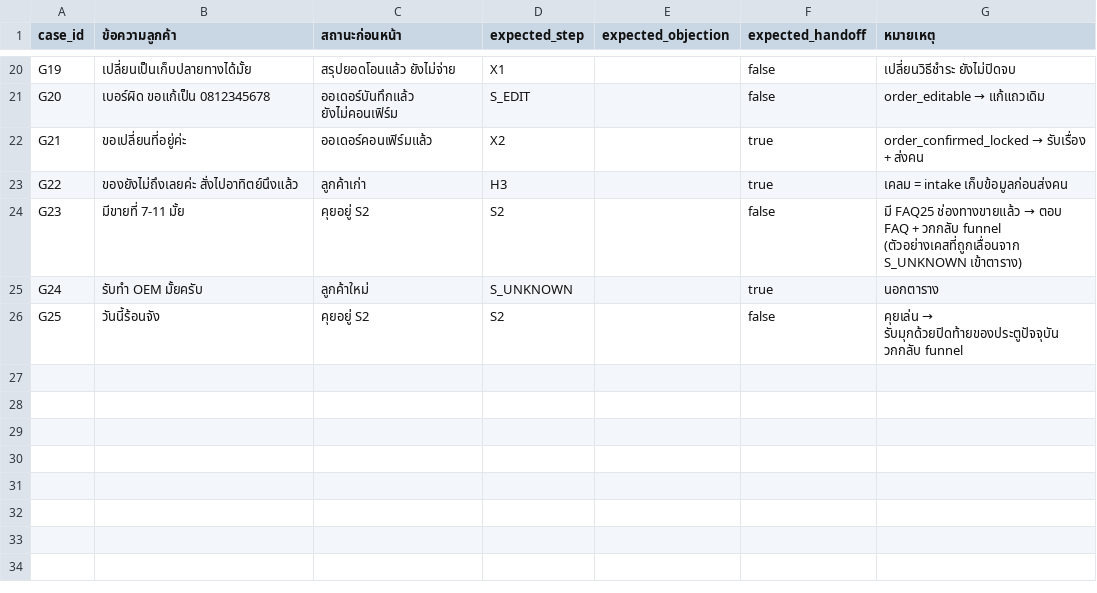
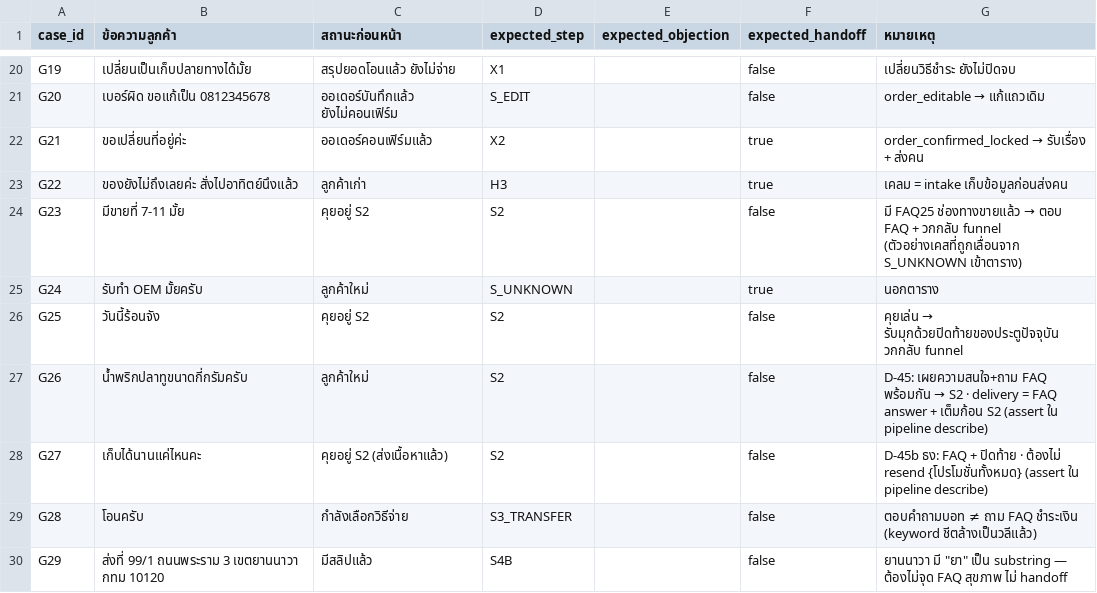
Before and after one commit to boaomho/sakbinlinebot, a CSV file: docs/golden-routing-cases.csv, drawn as a sheet; only a part is shown, gaps mark what is left out.

```diff
--- a/docs/golden-routing-cases.csv
+++ b/docs/golden-routing-cases.csv
@@ -26 +26,5 @@ G24,รับทำ OEM มั้ยครับ,ลูกค้าใหม่,
 G25,วันนี้ร้อนจัง,คุยอยู่ S2,S2,,false,คุยเล่น → รับมุกด้วยปิดท้ายของประตูปัจจุบัน วกกลับ funnel
+G26,น้ำพริกปลาทูขนาดกี่กรัมครับ,ลูกค้าใหม่,S2,,false,D-45: เผยความสนใจ+ถาม FAQ พร้อมกัน → S2 · delivery = FAQ answer + เต็มก้อน S2 (assert ใน pipeline describe)
+G27,เก็บได้นานแค่ไหนคะ,คุยอยู่ S2 (ส่งเนื้อหาแล้ว),S2,,false,D-45b ธง: FAQ + ปิดท้าย · ต้องไม่ resend {โปรโมชั่นทั้งหมด} (assert ใน pipeline describe)
+G28,โอนครับ,กำลังเลือกวิธีจ่าย,S3_TRANSFER,,false,ตอบคำถามบอท ≠ ถาม FAQ ชำระเงิน (keyword ชีตล้างเป็นวลีแล้ว)
+G29,ส่งที่ 99/1 ถนนพระราม 3 เขตยานนาวา กทม 10120,มีสลิปแล้ว,S4B,,false,"ยานนาวา" มี "ยา" เป็น substring — ต้องไม่จุด FAQ สุขภาพ ไม่ handoff
```
Also changed, not shown: 5 other files.
